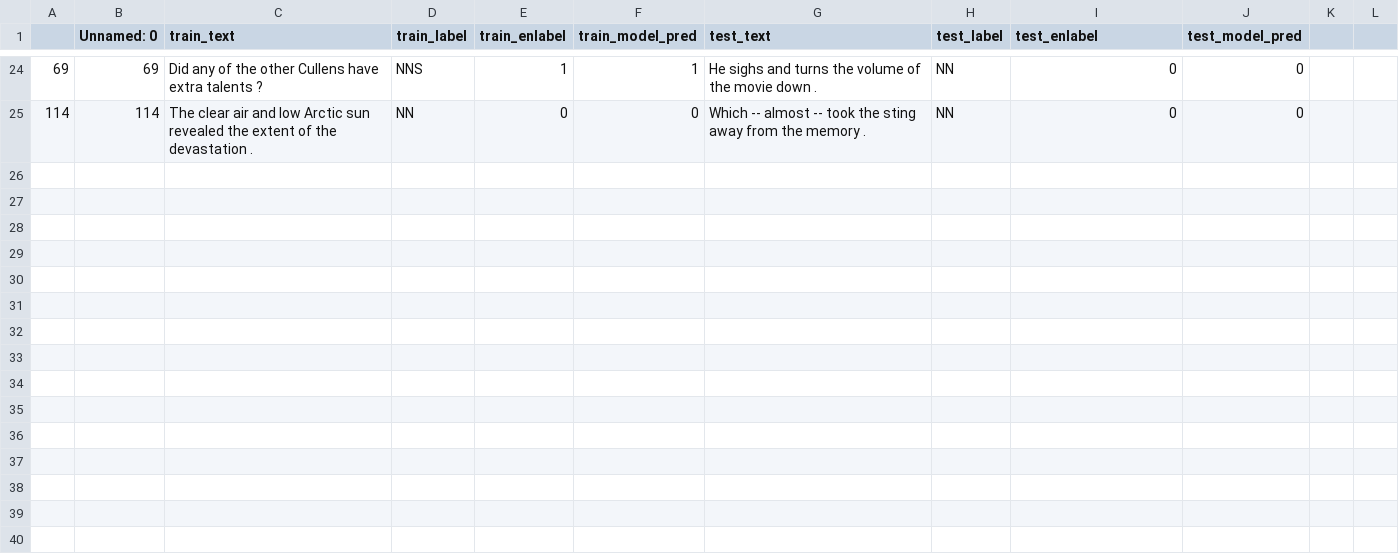
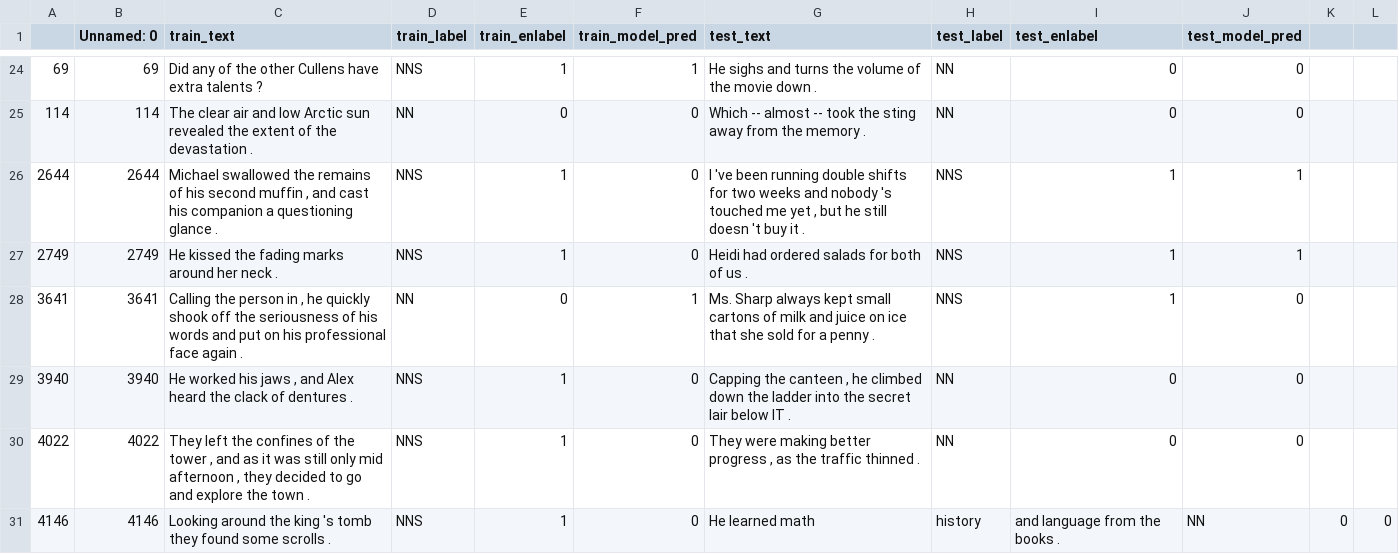
Before and after one commit to anavaleriagonzalez/anavaleriagonzalez.github.io, a CSV file: data/stimuli_presentations/preds/obj_number/train_set2.csv, drawn as a sheet; only a part is shown, gaps mark what is left out; the diff covers the shown part only.

Commit message:
Update train_set2.csv

```diff
--- a/data/stimuli_presentations/preds/obj_number/train_set2.csv
+++ b/data/stimuli_presentations/preds/obj_number/train_set2.csv
@@ -25 +25,7 @@
 114,114,The clear air and low Arctic sun revealed the extent of the devastation .,NN,0,0,Which -- almost -- took the sting away from the memory .,NN,0,0
+2644,2644,"Michael swallowed the remains of his second muffin , and cast his companion a questioning glance .",NNS,1,0,"I 've been running double shifts for two weeks and nobody 's touched me yet , but he still doesn 't buy it .",NNS,1,1
+2749,2749,He kissed the fading marks around her neck .,NNS,1,0,Heidi had ordered salads for both of us .,NNS,1,1
+3641,3641,"Calling the person in , he quickly shook off the seriousness of his words and put on his professional face again .",NN,0,1,Ms. Sharp always kept small cartons of milk and juice on ice that she sold for a penny .,NNS,1,0
+3940,3940,"He worked his jaws , and Alex heard the clack of dentures .",NNS,1,0,"Capping the canteen , he climbed down the ladder into the secret lair below IT .",NN,0,0
+4022,4022,"They left the confines of the tower , and as it was still only mid afternoon , they decided to go and explore the town .",NNS,1,0,"They were making better progress , as the traffic thinned .",NN,0,0
+4146,4146,Looking around the king 's tomb they found some scrolls .,NNS,1,0,He learned math , history , and language from the books .,NN,0,0
```
Also changed, not shown: 6 added rows elsewhere in this file.
